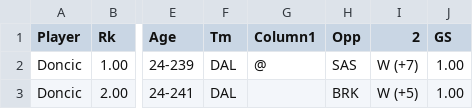
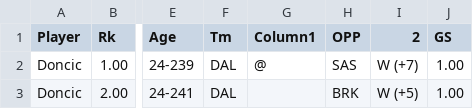
Before and after one commit to benbogdanski/NBADATA, a CSV file: 3332_Final_Data.csv, drawn as a sheet; only a part is shown, gaps mark what is left out; the diff names each change by its address in the sheet, - before the commit and + after, or states it on an @@ line.

Commit message:
Update 3332_Final_Data.csv

```diff
--- a/3332_Final_Data.csv
+++ b/3332_Final_Data.csv
-H1: Opp
+H1: OPP
```
